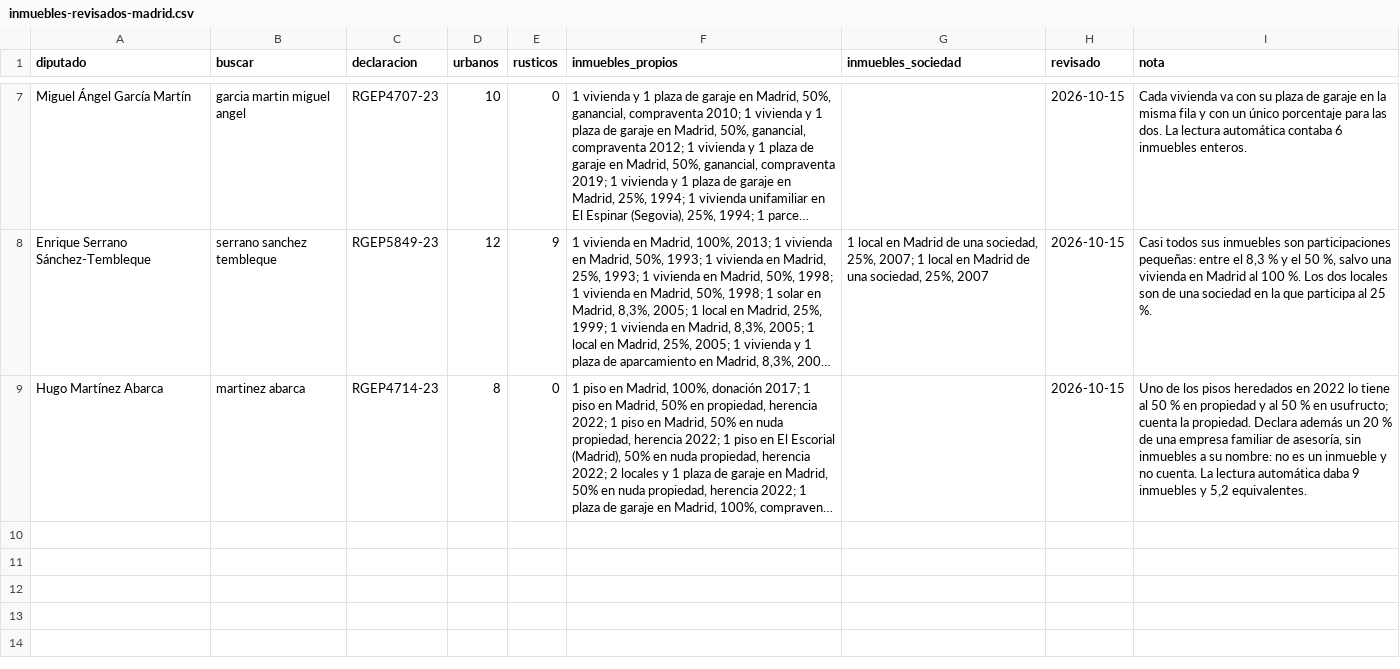
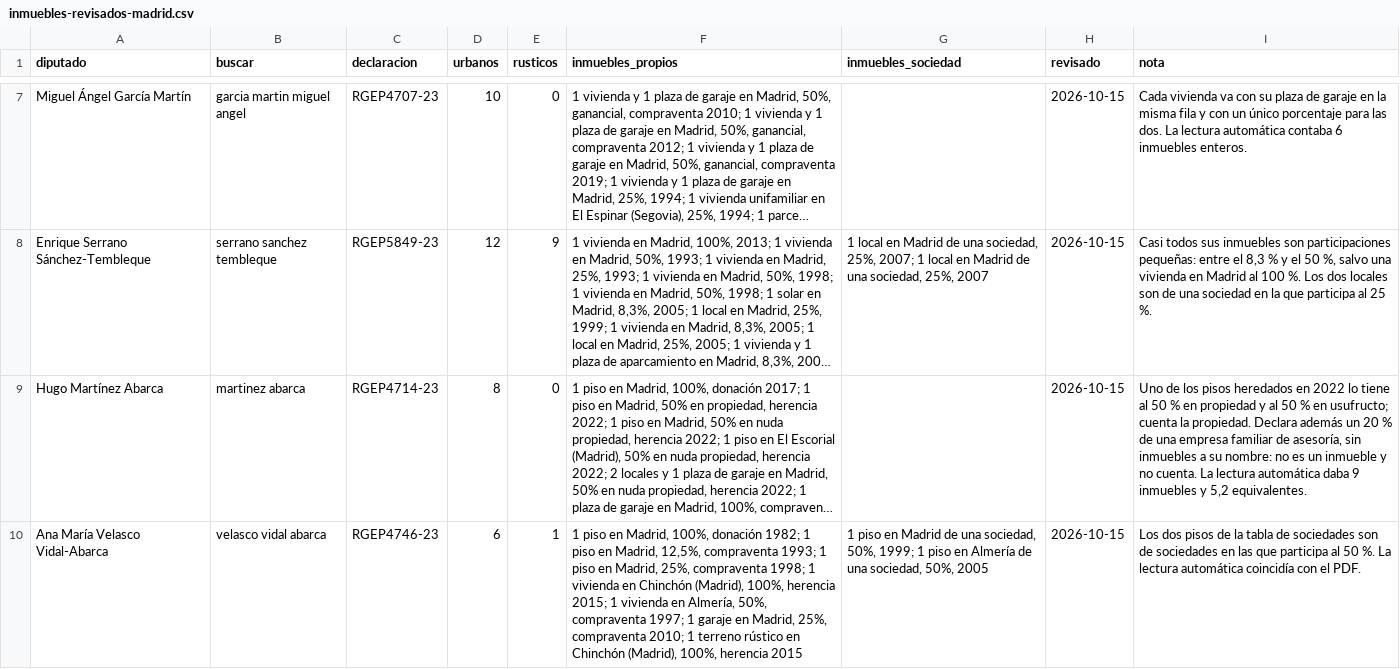
Before and after one commit to RealityChecksSpain/TermometroPolitico, a CSV file: datos/bienes/inmuebles-revisados-madrid.csv, drawn as a sheet; only a part is shown, gaps mark what is left out; long unchanged cells end in …; the diff names each change by its address in the sheet, - before the commit and + after, or states it on an @@ line.

```diff
--- a/datos/bienes/inmuebles-revisados-madrid.csv
+++ b/datos/bienes/inmuebles-revisados-madrid.csv
+row 10: Ana María Velasco Vidal-Abarca | velasco vidal abarca | RGEP4746-23 | 6 | 1 | 1 piso en Madrid, 100%, donación 1982; 1 piso en Madrid, 12,5%, compraventa 1993; 1 piso en Madrid, 25%, compraventa 1998; 1 vivienda en Chinchón (Madrid), 100%, herencia 2015; 1 vivienda en Almería, 50%, compraventa 1997; 1 garaje en Madrid, 25%, compraventa 2010; 1 terreno rústico en Chinchón (Madrid), 100%, herencia 2015 | 1 piso en Madrid de una sociedad, 50%, 1999; 1 piso en Almería de una sociedad, 50%, 2005 | 2026-10-15 | Los dos pisos de la tabla de sociedades son de sociedades en las que participa al 50 %. La lectura automática coincidía con el PDF.
```
